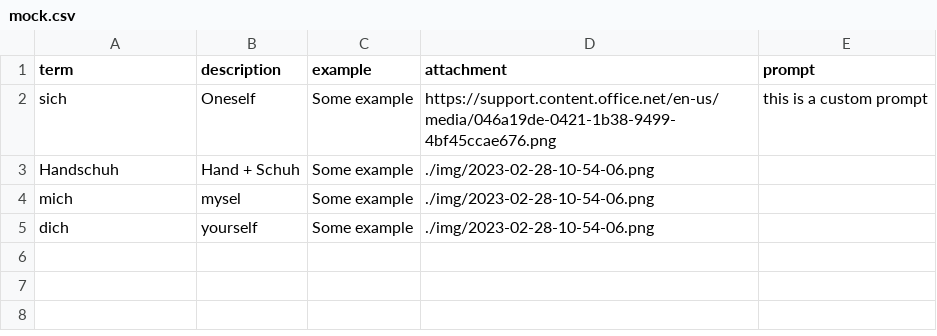
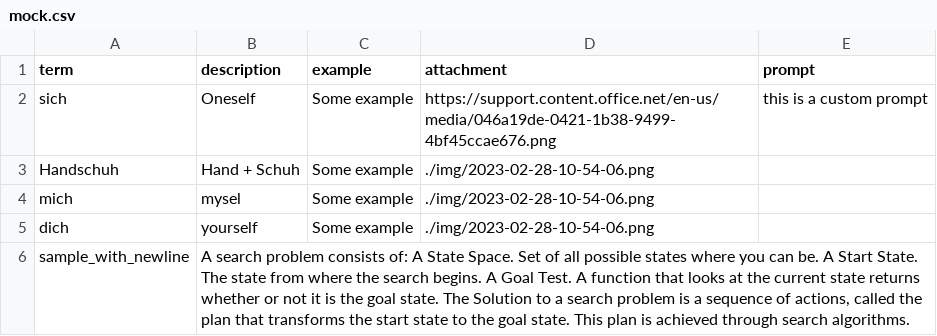
Before and after one commit to NeneWang/mastery-cli, a CSV file: utils/data/terms/mock.csv, drawn as a sheet; the diff names each change by its address in the sheet, - before the commit and + after, or states it on an @@ line.

Commit message:
test terms  :woman_pilot:

```diff
--- a/utils/data/terms/mock.csv
+++ b/utils/data/terms/mock.csv
+row 6: sample_with_newline | A search problem consists of: A State Space. Set of all possible states where you can be. A Start State. The state from where the search begins. A Goal Test. A function that looks at the current state returns whether or not it is the goal state. The Solution to a search problem is a sequence of actions, called the plan that transforms the start state to the goal state. This plan is achieved through search algorithms.
```
Also changed, not shown: 3 other files.
